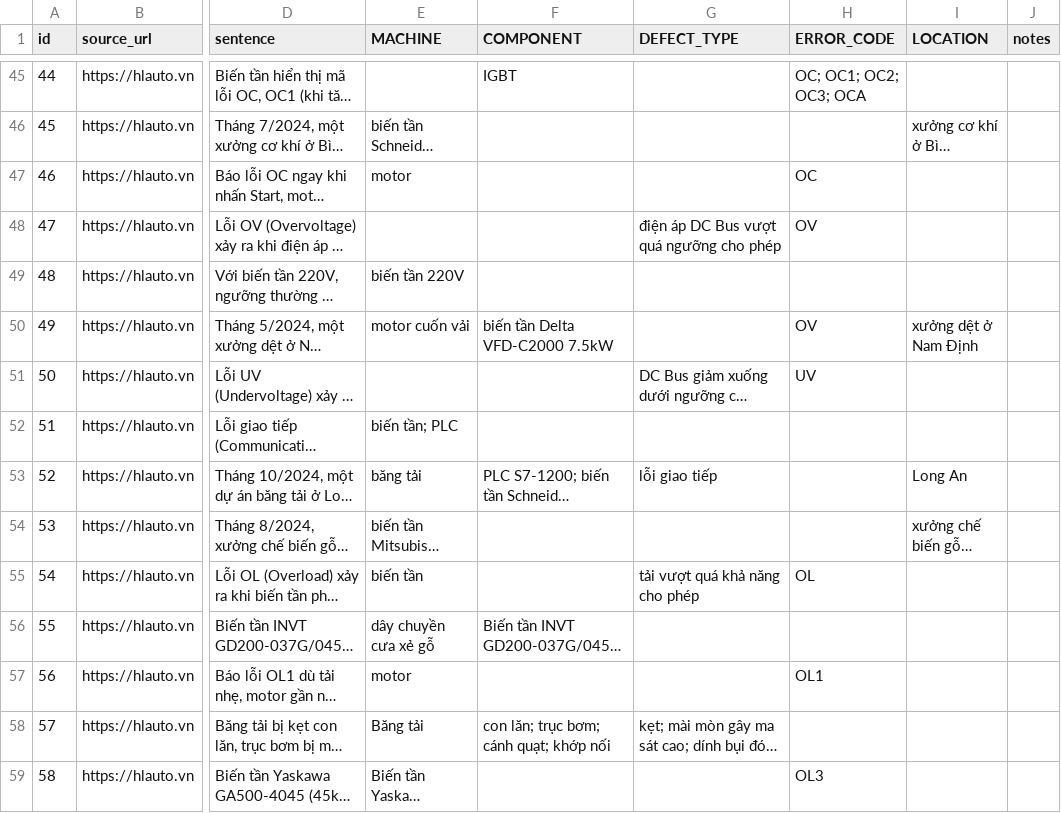
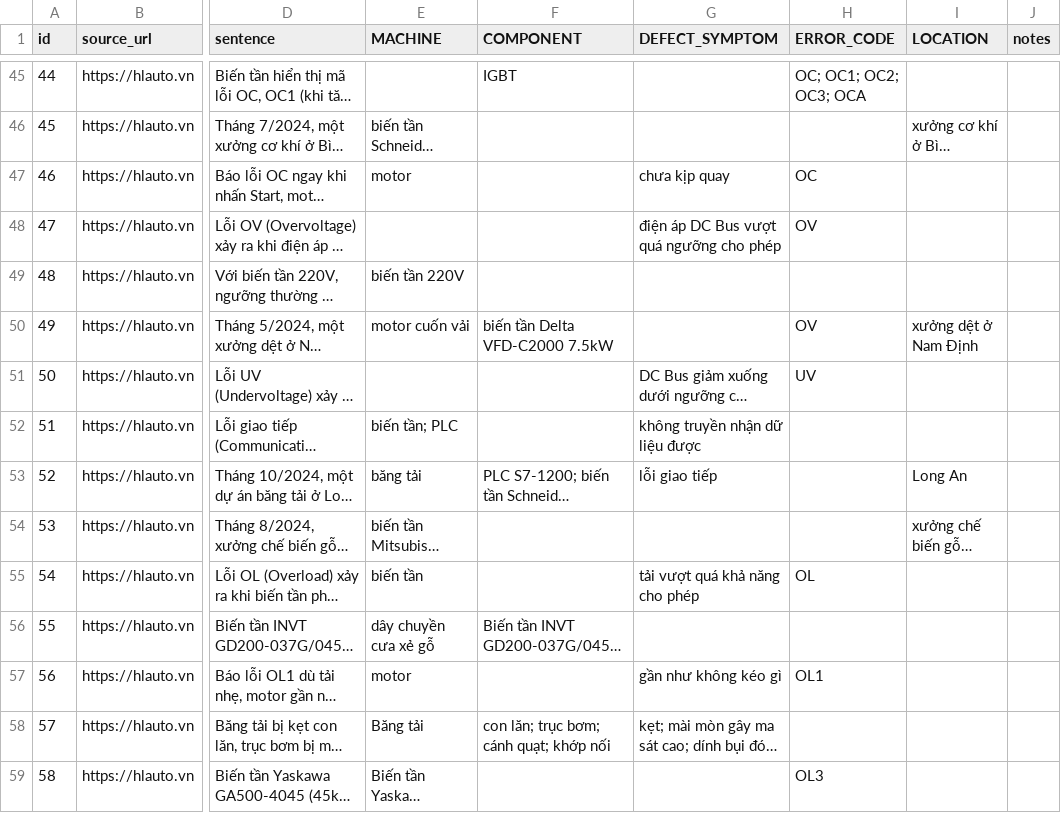
Before and after one commit to kietdoletuan/ai-ml-learning-portfolio, a CSV file: projects/vietnamese-nlp/data/sentences_labeled.csv, drawn as a sheet; only a part is shown, gaps mark what is left out; long unchanged cells end in …; the diff covers the shown part only; the diff names each change by its address in the sheet, - before the commit and + after, or states it on an @@ line.

Commit message:
PhoBERT NER: retrained the model, renamed DEFECT_TYPE TO DEFECT_SYMPTON to reflect the column name better, improved its f1 to 0.327

```diff
--- a/projects/vietnamese-nlp/data/sentences_labeled.csv
+++ b/projects/vietnamese-nlp/data/sentences_labeled.csv
-G1: DEFECT_TYPE
+G1: DEFECT_SYMPTOM
-G47 (DEFECT_SYMPTOM): (empty)
+G47 (DEFECT_SYMPTOM): chưa kịp quay
-G52 (DEFECT_SYMPTOM): (empty)
+G52 (DEFECT_SYMPTOM): không truyền nhận dữ liệu được
-G57 (DEFECT_SYMPTOM): (empty)
+G57 (DEFECT_SYMPTOM): gần như không kéo gì
```
Also changed, not shown: 49 edited cells elsewhere in this file, 8 other files.
